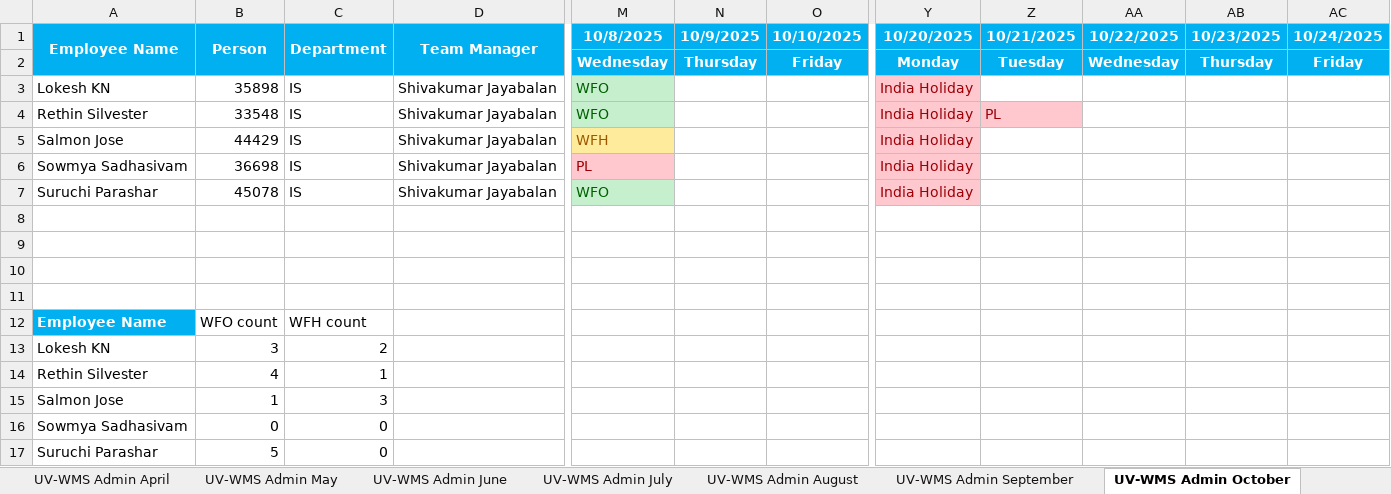
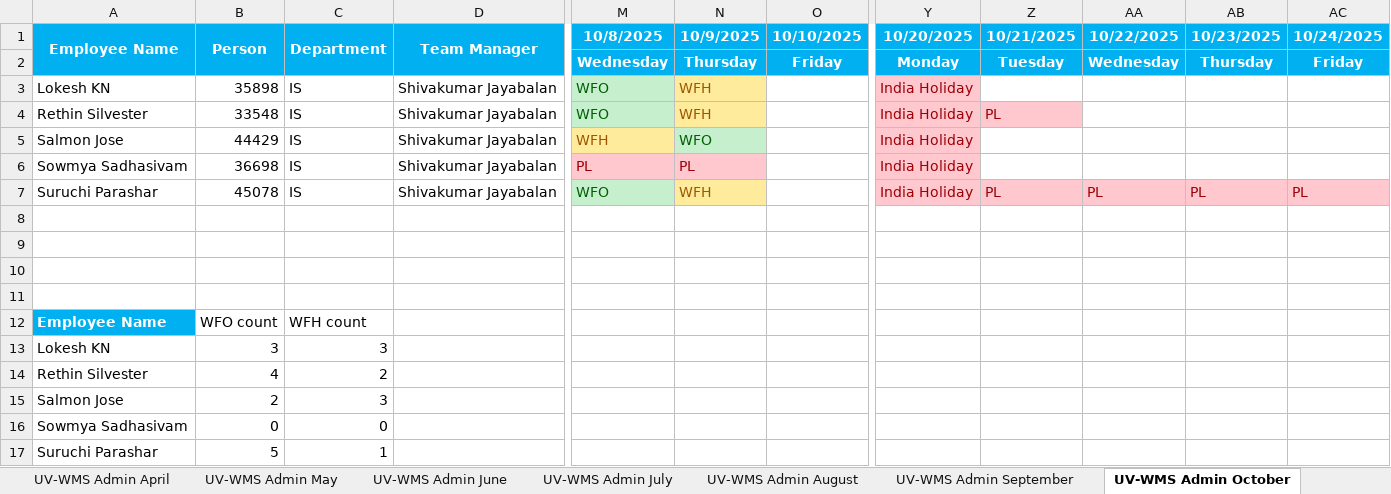
Before and after one commit to rethinsilvester/wfo-tracker, an Excel workbook: data/uv-wcs/App_Admin_UV-WCS.xlsx, sheet UV-WMS Admin October, drawn as a sheet; only a part is shown, gaps mark what is left out; values as stored, in another font and other column widths than the file's, no borders; conditional formats not drawn; the diff names each change by its address in the sheet, - before the commit and + after, or states it on an @@ line.

```diff
--- a/data/uv-wcs/App_Admin_UV-WCS.xlsx (sheet UV-WMS Admin October)
+++ b/data/uv-wcs/App_Admin_UV-WCS.xlsx (sheet UV-WMS Admin October)
-N3:N4 (10/9/2025): (empty)
+N3:N4 (10/9/2025): WFH
-N3:N4 fill: none
+N3:N4 fill: #FFEB9C
-N5 (10/9/2025): (empty)
+N5 (10/9/2025): WFO
-N5 fill: none
+N5 fill: #C6EFCE
-N6 (10/9/2025): (empty)
+N6 (10/9/2025): PL
-N6 fill: none
+N6 fill: #FFC7CE
-N7 (10/9/2025): (empty)
+N7 (10/9/2025): WFH
-N7 fill: none
+N7 fill: #FFEB9C
-Z7 (10/21/2025): (empty)
+Z7 (10/21/2025): PL
-Z7:AC7 fill: none
+Z7:AC7 fill: #FFC7CE
-AA7 (10/22/2025): (empty)
+AA7 (10/22/2025): PL
-AB7 (10/23/2025): (empty)
+AB7 (10/23/2025): PL
-AC7 (10/24/2025): (empty)
+AC7 (10/24/2025): PL
-C13 (Department): 2
+C13 (Department): 3
-C14 (Department): 1
+C14 (Department): 2
-B15 (Person): 1
+B15 (Person): 2
-C17 (Department): 0
+C17 (Department): 1
```
Also changed, not shown: 2 other files.
